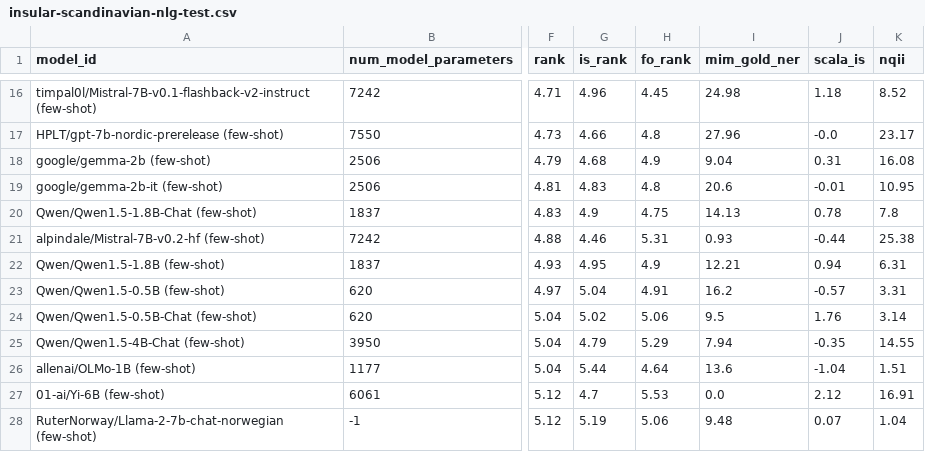
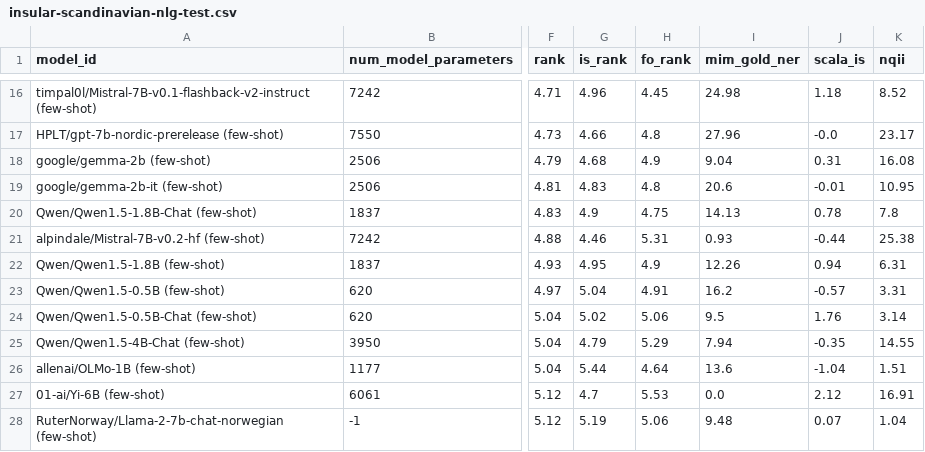
Before and after one commit to ScandEval/scandeval.github.io, a CSV file: insular-scandinavian-nlg-test.csv, drawn as a sheet; only a part is shown, gaps mark what is left out; the diff names each change by its address in the sheet, - before the commit and + after, or states it on an @@ line.

Commit message:
feat: Update test leaderboards

```diff
--- a/insular-scandinavian-nlg-test.csv
+++ b/insular-scandinavian-nlg-test.csv
-I22 (mim_gold_ner): 12.21
+I22 (mim_gold_ner): 12.26
```
Also changed, not shown: insular-scandinavian-nlu-test.csv, 2 other files.
